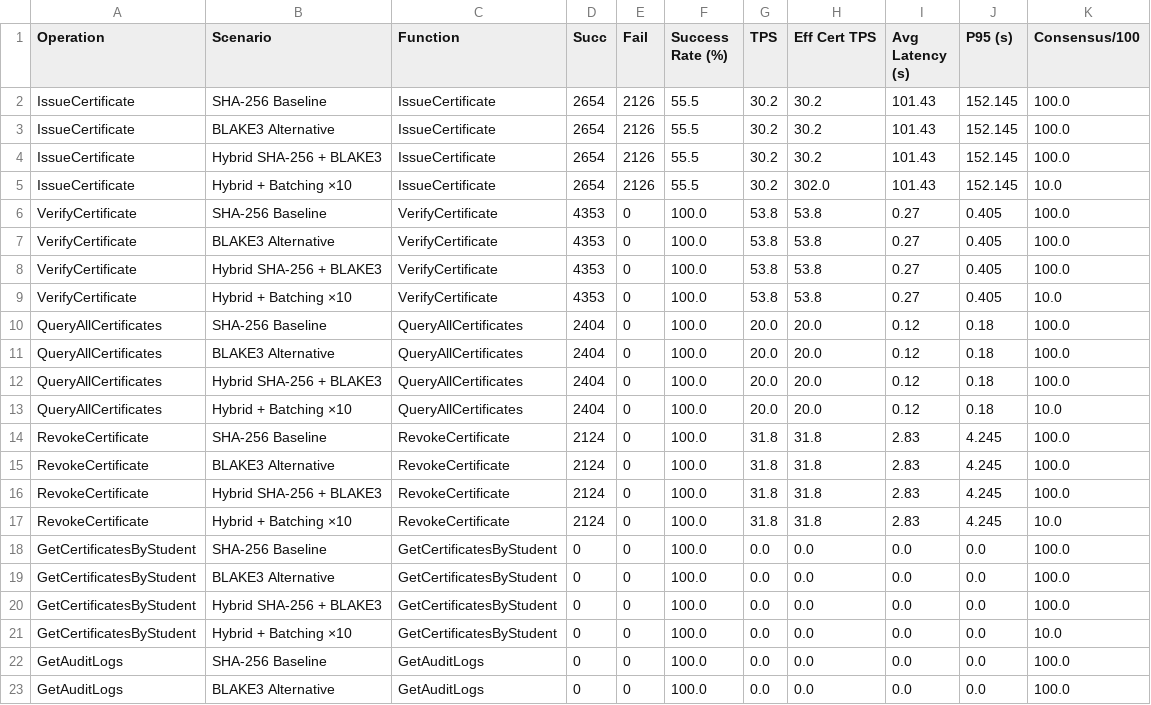
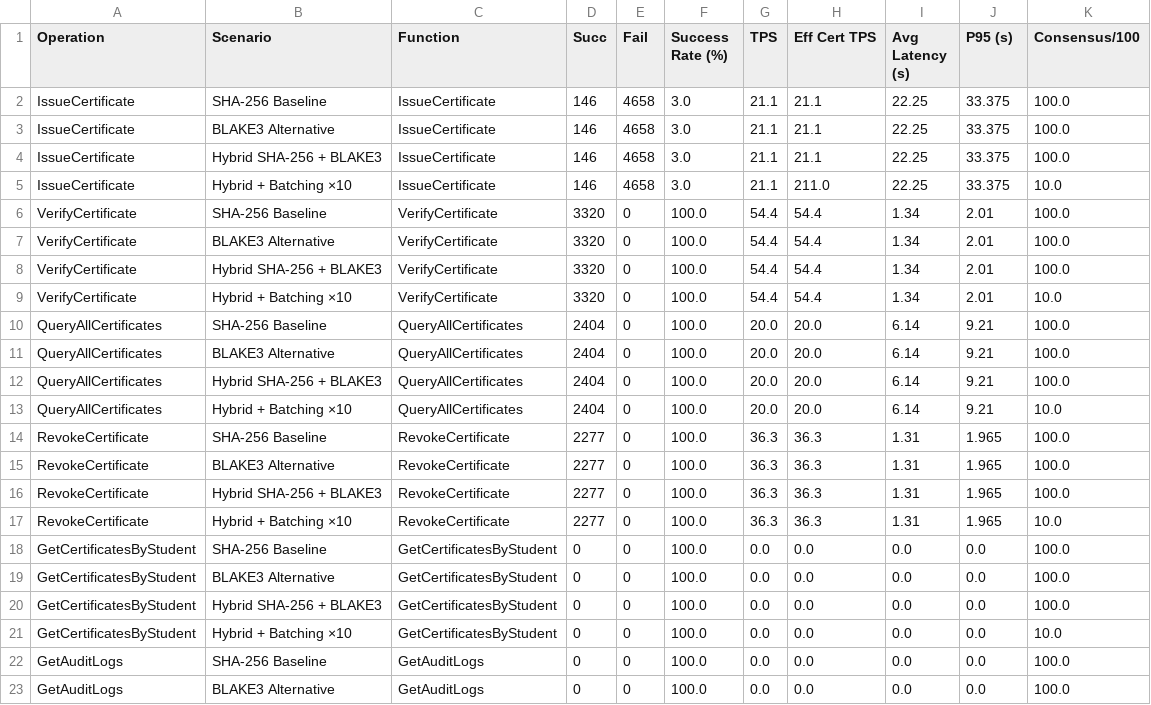
Before and after one commit to NawalAlragwi/fabricNew, a CSV file: results/final_comparison/per_operation_data.csv, drawn as a sheet; only a part is shown.

Commit message:
feat(scenarios): update 4-scenario benchmark results [20260501_023823]

```diff
--- a/results/final_comparison/per_operation_data.csv
+++ b/results/final_comparison/per_operation_data.csv
@@ -1,18 +1,18 @@
 Operation,Scenario,Function,Succ,Fail,Success Rate (%),TPS,Eff Cert TPS,Avg Latency (s),P95 (s),Consensus/100
-IssueCertificate,SHA-256 Baseline,IssueCertificate,2654,2126,55.5,30.2,30.2,101.43,152.145,100.0
-IssueCertificate,BLAKE3 Alternative,IssueCertificate,2654,2126,55.5,30.2,30.2,101.43,152.145,100.0
-IssueCertificate,Hybrid SHA-256 + BLAKE3,IssueCertificate,2654,2126,55.5,30.2,30.2,101.43,152.145,100.0
-IssueCertificate,Hybrid + Batching ×10,IssueCertificate,2654,2126,55.5,30.2,302.0,101.43,152.145,10.0
-VerifyCertificate,SHA-256 Baseline,VerifyCertificate,4353,0,100.0,53.8,53.8,0.27,0.405,100.0
-VerifyCertificate,BLAKE3 Alternative,VerifyCertificate,4353,0,100.0,53.8,53.8,0.27,0.405,100.0
-VerifyCertificate,Hybrid SHA-256 + BLAKE3,VerifyCertificate,4353,0,100.0,53.8,53.8,0.27,0.405,100.0
-VerifyCertificate,Hybrid + Batching ×10,VerifyCertificate,4353,0,100.0,53.8,53.8,0.27,0.405,10.0
-QueryAllCertificates,SHA-256 Baseline,QueryAllCertificates,2404,0,100.0,20.0,20.0,0.12,0.18,100.0
-QueryAllCertificates,BLAKE3 Alternative,QueryAllCertificates,2404,0,100.0,20.0,20.0,0.12,0.18,100.0
-QueryAllCertificates,Hybrid SHA-256 + BLAKE3,QueryAllCertificates,2404,0,100.0,20.0,20.0,0.12,0.18,100.0
-QueryAllCertificates,Hybrid + Batching ×10,QueryAllCertificates,2404,0,100.0,20.0,20.0,0.12,0.18,10.0
-RevokeCertificate,SHA-256 Baseline,RevokeCertificate,2124,0,100.0,31.8,31.8,2.83,4.245,100.0
-RevokeCertificate,BLAKE3 Alternative,RevokeCertificate,2124,0,100.0,31.8,31.8,2.83,4.245,100.0
-RevokeCertificate,Hybrid SHA-256 + BLAKE3,RevokeCertificate,2124,0,100.0,31.8,31.8,2.83,4.245,100.0
-RevokeCertificate,Hybrid + Batching ×10,RevokeCertificate,2124,0,100.0,31.8,31.8,2.83,4.245,10.0
+IssueCertificate,SHA-256 Baseline,IssueCertificate,146,4658,3.0,21.1,21.1,22.25,33.375,100.0
+IssueCertificate,BLAKE3 Alternative,IssueCertificate,146,4658,3.0,21.1,21.1,22.25,33.375,100.0
+IssueCertificate,Hybrid SHA-256 + BLAKE3,IssueCertificate,146,4658,3.0,21.1,21.1,22.25,33.375,100.0
+IssueCertificate,Hybrid + Batching ×10,IssueCertificate,146,4658,3.0,21.1,211.0,22.25,33.375,10.0
+VerifyCertificate,SHA-256 Baseline,VerifyCertificate,3320,0,100.0,54.4,54.4,1.34,2.01,100.0
+VerifyCertificate,BLAKE3 Alternative,VerifyCertificate,3320,0,100.0,54.4,54.4,1.34,2.01,100.0
+VerifyCertificate,Hybrid SHA-256 + BLAKE3,VerifyCertificate,3320,0,100.0,54.4,54.4,1.34,2.01,100.0
+VerifyCertificate,Hybrid + Batching ×10,VerifyCertificate,3320,0,100.0,54.4,54.4,1.34,2.01,10.0
+QueryAllCertificates,SHA-256 Baseline,QueryAllCertificates,2404,0,100.0,20.0,20.0,6.14,9.21,100.0
+QueryAllCertificates,BLAKE3 Alternative,QueryAllCertificates,2404,0,100.0,20.0,20.0,6.14,9.21,100.0
+QueryAllCertificates,Hybrid SHA-256 + BLAKE3,QueryAllCertificates,2404,0,100.0,20.0,20.0,6.14,9.21,100.0
+QueryAllCertificates,Hybrid + Batching ×10,QueryAllCertificates,2404,0,100.0,20.0,20.0,6.14,9.21,10.0
+RevokeCertificate,SHA-256 Baseline,RevokeCertificate,2277,0,100.0,36.3,36.3,1.31,1.965,100.0
+RevokeCertificate,BLAKE3 Alternative,RevokeCertificate,2277,0,100.0,36.3,36.3,1.31,1.965,100.0
+RevokeCertificate,Hybrid SHA-256 + BLAKE3,RevokeCertificate,2277,0,100.0,36.3,36.3,1.31,1.965,100.0
+RevokeCertificate,Hybrid + Batching ×10,RevokeCertificate,2277,0,100.0,36.3,36.3,1.31,1.965,10.0
 GetCertificatesByStudent,SHA-256 Baseline,GetCertificatesByStudent,0,0,100.0,0.0,0.0,0.0,0.0,100.0
```
Also changed, not shown: results/final_comparison/comparison_data.csv, 19 other files.
